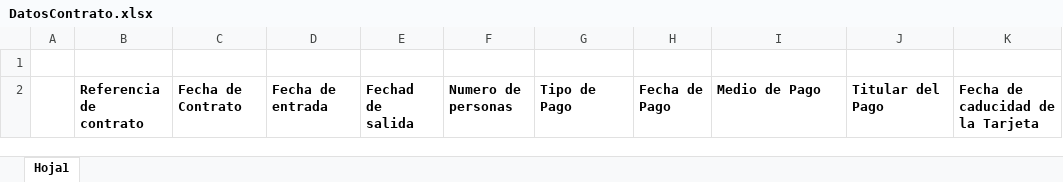
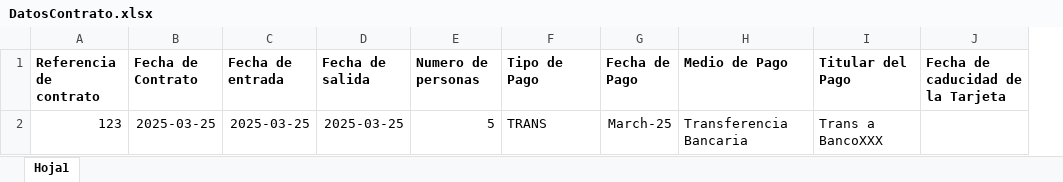
Before and after one commit to AlejandroRuF/DatosViajeros, an Excel workbook: DatosContrato.xlsx, sheet Hoja1, drawn as a sheet; values as stored, in another font and other column widths than the file's, no borders; conditional formats not drawn; removed rows and columns are numbered as before the commit, all else as after; the diff names each change by its address in the sheet, - before the commit and + after, or states it on an @@ line.

```diff
--- a/DatosContrato.xlsx (sheet Hoja1)
+++ b/DatosContrato.xlsx (sheet Hoja1)
-column A, empty
-column E (Fechad de salida), empty
+column D (Fecha de salida), empty
-row 1: (empty)
+row 2: 123 | 2025-03-25 | 2025-03-25 | 2025-03-25 | 5 | TRANS | March-25 | Transferencia Bancaria | Trans a BancoXXX
```
Also changed, not shown: DatosEstablecimiento.xlsx, DatosViajeros.xlsx, 6 other files.
